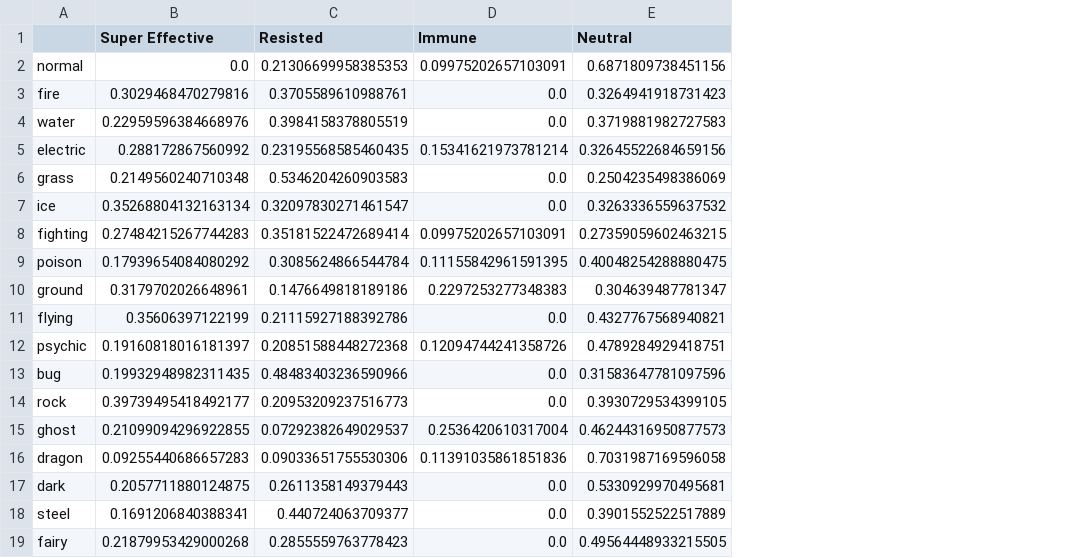
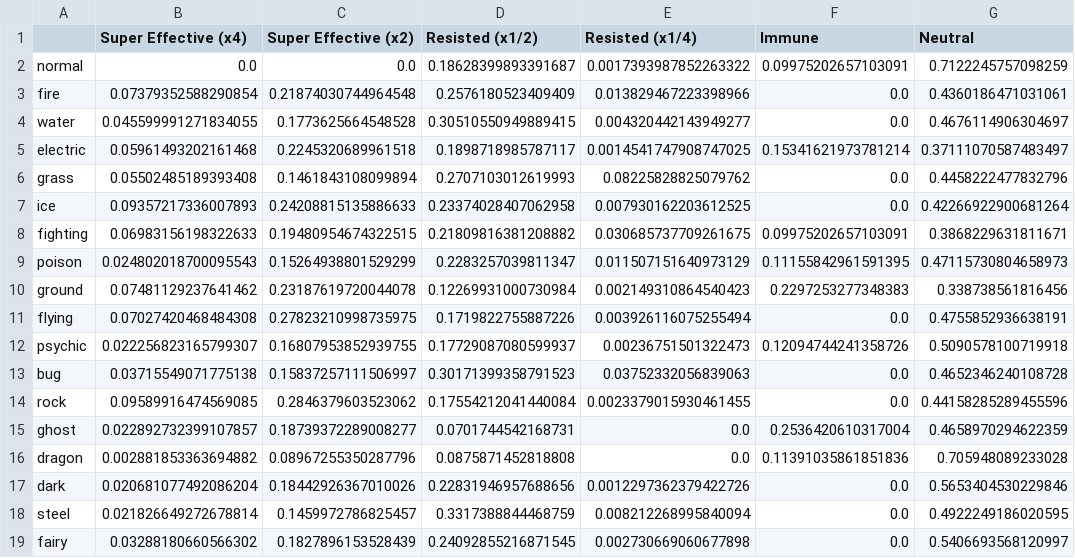
Before and after one commit to ConorME/pokemon-fusion-stats, a CSV file: type_effectiveness_probabilities.csv, drawn as a sheet; removed rows and columns are numbered as before the commit, all else as after; the diff names each change by its address in the sheet, - before the commit and + after, or states it on an @@ line.

```diff
--- a/type_effectiveness_probabilities.csv
+++ b/type_effectiveness_probabilities.csv
-column B (Super Effective), rows 2-19: 0.0 | 0.3029468470279816 | 0.22959596384668976 | 0.288172867560992 | 0.2149560240710348 | 0.35268804132163134 | 0.27484215267744283 | 0.17939654084080292 | 0.3179702026648961 | 0.35606397122199 | 0.19160818016181397 | 0.19932948982311435 | 0.39739495418492177 | 0.21099094296922855 | 0.09255440686657283 | 0.2057711880124875 | 0.1691206840388341 | 0.21879953429000268
-column C (Resisted), rows 2-19: 0.21306699958385353 | 0.3705589610988761 | 0.3984158378805519 | 0.23195568585460435 | 0.5346204260903583 | 0.32097830271461547 | 0.35181522472689414 | 0.3085624866544784 | 0.1476649818189186 | 0.21115927188392786 | 0.20851588448272368 | 0.48483403236590966 | 0.20953209237516773 | 0.07292382649029537 | 0.09033651755530306 | 0.2611358149379443 | 0.440724063709377 | 0.2855559763778423
+column B (Super Effective (x4)), rows 2-19: 0.0 | 0.07379352588290854 | 0.045599991271834055 | 0.05961493202161468 | 0.05502485189393408 | 0.09357217336007893 | 0.06983156198322633 | 0.024802018700095543 | 0.07481129237641462 | 0.07027420468484308 | 0.022256823165799307 | 0.03715549071775138 | 0.09589916474569085 | 0.022892732399107857 | 0.002881853363694882 | 0.020681077492086204 | 0.021826649272678814 | 0.03288180660566302
+column C (Super Effective (x2)), rows 2-19: 0.0 | 0.21874030744964548 | 0.1773625664548528 | 0.2245320689961518 | 0.1461843108099894 | 0.24208815135886633 | 0.19480954674322515 | 0.15264938801529299 | 0.23187619720044078 | 0.27823210998735975 | 0.16807953852939755 | 0.15837257111506997 | 0.2846379603523062 | 0.18739372289008277 | 0.08967255350287796 | 0.18442926367010026 | 0.1459972786825457 | 0.1827896153528439
+column D (Resisted (x1/2)), rows 2-19: 0.18628399893391687 | 0.2576180523409409 | 0.30510550949889415 | 0.1898718985787117 | 0.2707103012619993 | 0.23374028407062958 | 0.21809816381208882 | 0.2283257039811347 | 0.12269931000730984 | 0.1719822755887226 | 0.17729087080599937 | 0.30171399358791523 | 0.17554212041440084 | 0.0701744542168731 | 0.0875871452818808 | 0.22831946957688656 | 0.3317388844468759 | 0.24092855216871545
+column E (Resisted (x1/4)), rows 2-19: 0.0017393987852263322 | 0.013829467223398966 | 0.004320442143949277 | 0.0014541747908747025 | 0.08225828825079762 | 0.007930162203612525 | 0.030685737709261675 | 0.011507151640973129 | 0.002149310864540423 | 0.003926116075255494 | 0.00236751501322473 | 0.03752332056839063 | 0.0023379015930461455 | 0.0 | 0.0 | 0.0012297362379422726 | 0.008212268995840094 | 0.002730669060677898
-G2 (Neutral): 0.6871809738451156
+G2 (Neutral): 0.7122245757098259
-G3 (Neutral): 0.3264941918731423
+G3 (Neutral): 0.4360186471031061
-G4 (Neutral): 0.3719881982727583
+G4 (Neutral): 0.4676114906304697
-G5 (Neutral): 0.32645522684659156
+G5 (Neutral): 0.37111070587483497
-G6 (Neutral): 0.2504235498386069
+G6 (Neutral): 0.4458222477832796
-G7 (Neutral): 0.3263336559637532
+G7 (Neutral): 0.42266922900681264
-G8 (Neutral): 0.27359059602463215
+G8 (Neutral): 0.3868229631811671
-G9 (Neutral): 0.40048254288880475
+G9 (Neutral): 0.47115730804658973
-G10 (Neutral): 0.304639487781347
+G10 (Neutral): 0.338738561816456
-G11 (Neutral): 0.4327767568940821
+G11 (Neutral): 0.4755852936638191
-G12 (Neutral): 0.4789284929418751
+G12 (Neutral): 0.5090578100719918
-G13 (Neutral): 0.31583647781097596
+G13 (Neutral): 0.4652346240108728
-G14 (Neutral): 0.3930729534399105
+G14 (Neutral): 0.44158285289455596
-G15 (Neutral): 0.46244316950877573
+G15 (Neutral): 0.4658970294622359
-G16 (Neutral): 0.7031987169596058
+G16 (Neutral): 0.705948089233028
-G17 (Neutral): 0.5330929970495681
+G17 (Neutral): 0.5653404530229846
-G18 (Neutral): 0.3901552522517889
+G18 (Neutral): 0.4922249186020595
-G19 (Neutral): 0.49564448933215505
+G19 (Neutral): 0.5406693568120997
```
Also changed, not shown: 1 other file.
